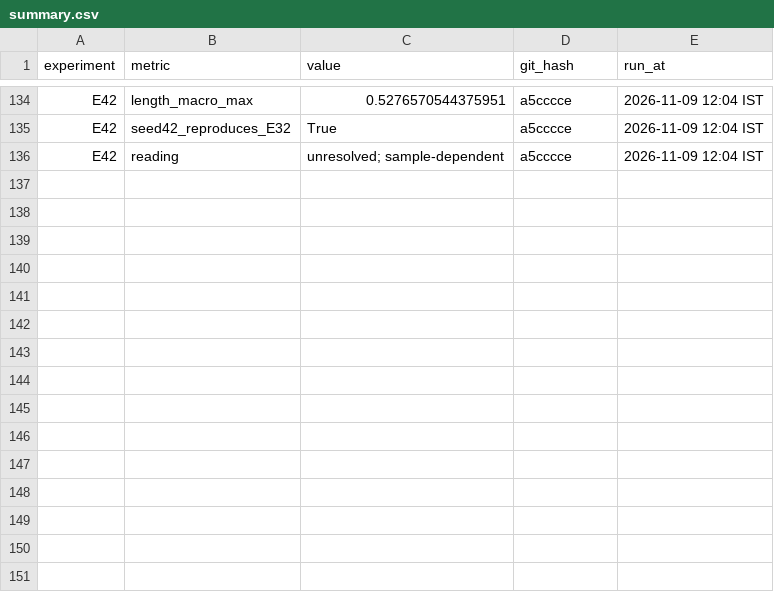
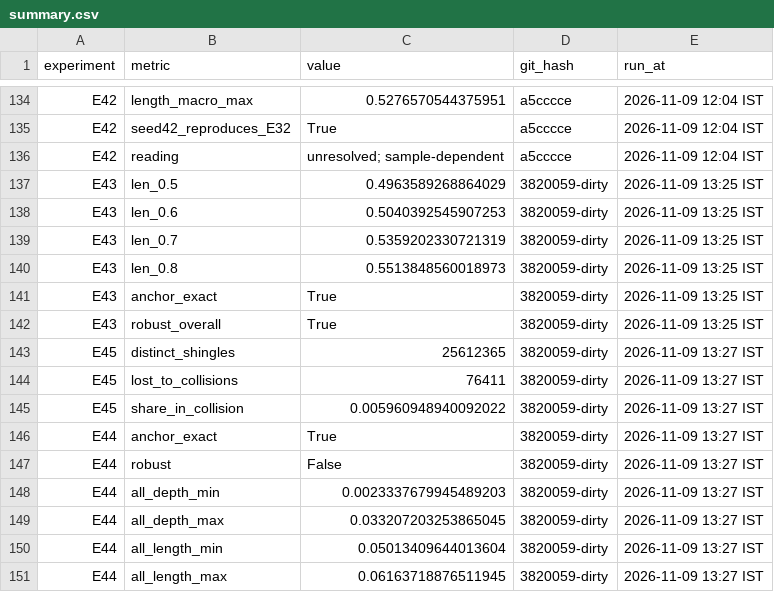
Before and after one commit to MAUK9086/swarm-lineage, a CSV file: results/summary.csv, drawn as a sheet; only a part is shown, gaps mark what is left out.

Commit message:
Run E43-E45 robustness analyses; log results; revise report figures

```diff
--- a/results/summary.csv
+++ b/results/summary.csv
@@ -136 +136,16 @@ E42,seed42_reproduces_E32,True,a5cccce,2026-11-09 12:04 IST
 E42,reading,unresolved; sample-dependent,a5cccce,2026-11-09 12:04 IST
+E43,len_0.5,0.4963589268864029,3820059-dirty,2026-11-09 13:25 IST
+E43,len_0.6,0.5040392545907253,3820059-dirty,2026-11-09 13:25 IST
+E43,len_0.7,0.5359202330721319,3820059-dirty,2026-11-09 13:25 IST
+E43,len_0.8,0.5513848560018973,3820059-dirty,2026-11-09 13:25 IST
+E43,anchor_exact,True,3820059-dirty,2026-11-09 13:25 IST
+E43,robust_overall,True,3820059-dirty,2026-11-09 13:25 IST
+E45,distinct_shingles,25612365,3820059-dirty,2026-11-09 13:27 IST
+E45,lost_to_collisions,76411,3820059-dirty,2026-11-09 13:27 IST
+E45,share_in_collision,0.005960948940092022,3820059-dirty,2026-11-09 13:27 IST
+E44,anchor_exact,True,3820059-dirty,2026-11-09 13:27 IST
+E44,robust,False,3820059-dirty,2026-11-09 13:27 IST
+E44,all_depth_min,0.0023337679945489203,3820059-dirty,2026-11-09 13:27 IST
+E44,all_depth_max,0.033207203253865045,3820059-dirty,2026-11-09 13:27 IST
+E44,all_length_min,0.05013409644013604,3820059-dirty,2026-11-09 13:27 IST
+E44,all_length_max,0.06163718876511945,3820059-dirty,2026-11-09 13:27 IST
```
Also changed, not shown: 13 other files.
